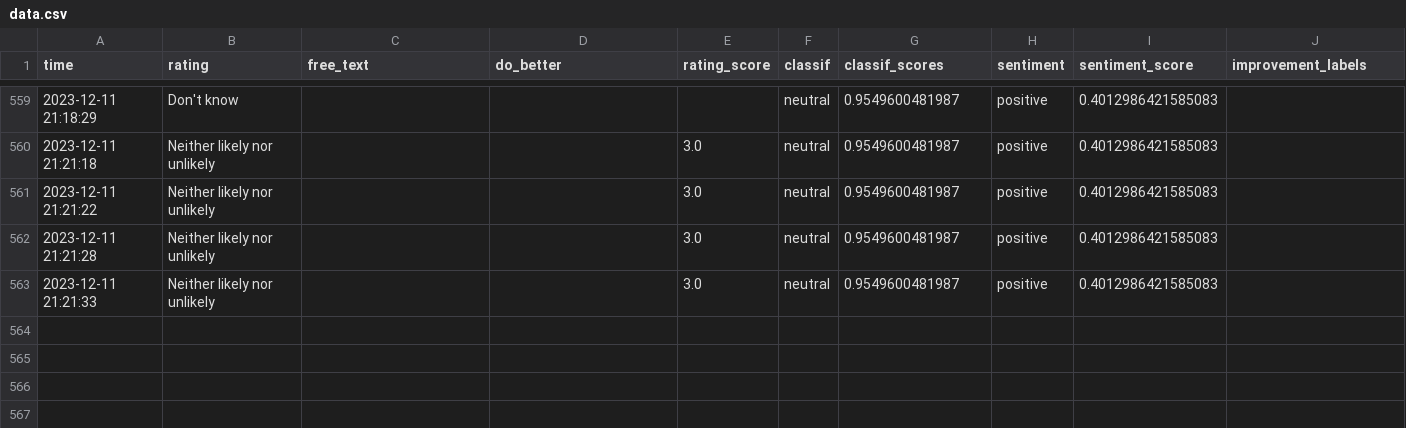
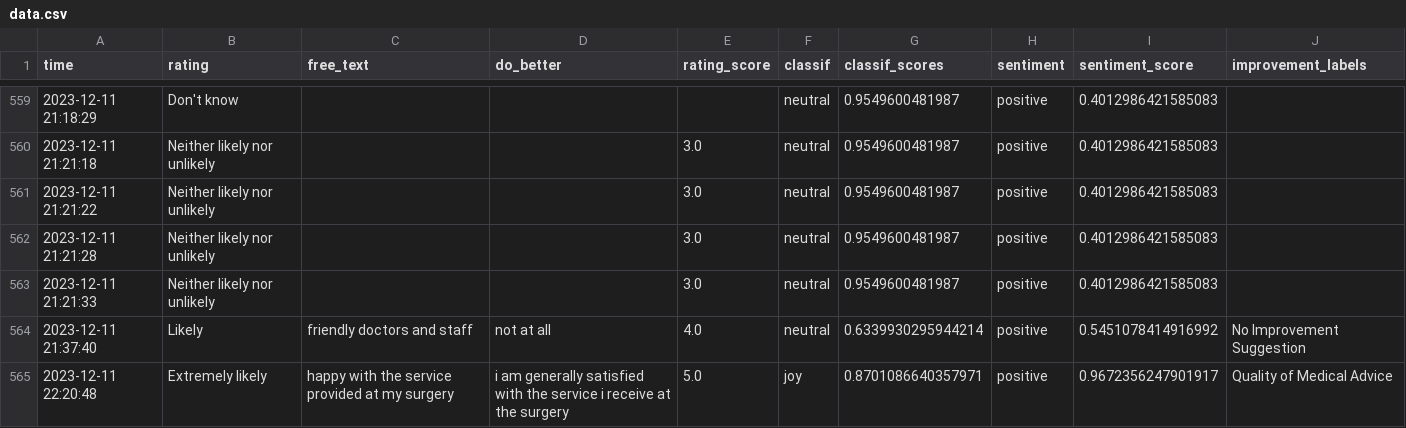
Before and after one commit to janduplessis883/friends-and-family-test-analysis, a CSV file: friendsfamilytest/data/data.csv, drawn as a sheet; only a part is shown, gaps mark what is left out; the diff names each change by its address in the sheet, - before the commit and + after, or states it on an @@ line.

```diff
--- a/friendsfamilytest/data/data.csv
+++ b/friendsfamilytest/data/data.csv
+row 564: 2023-12-11 21:37:40 | Likely | friendly doctors and staff | not at all | 4.0 | neutral | 0.6339930295944214 | positive | 0.5451078414916992 | No Improvement Suggestion
+row 565: 2023-12-11 22:20:48 | Extremely likely | happy with the service provided at my surgery | i am generally satisfied with the service i receive at the surgery | 5.0 | joy | 0.8701086640357971 | positive | 0.9672356247901917 | Quality of Medical Advice
```
Also changed, not shown: 1 other file.
